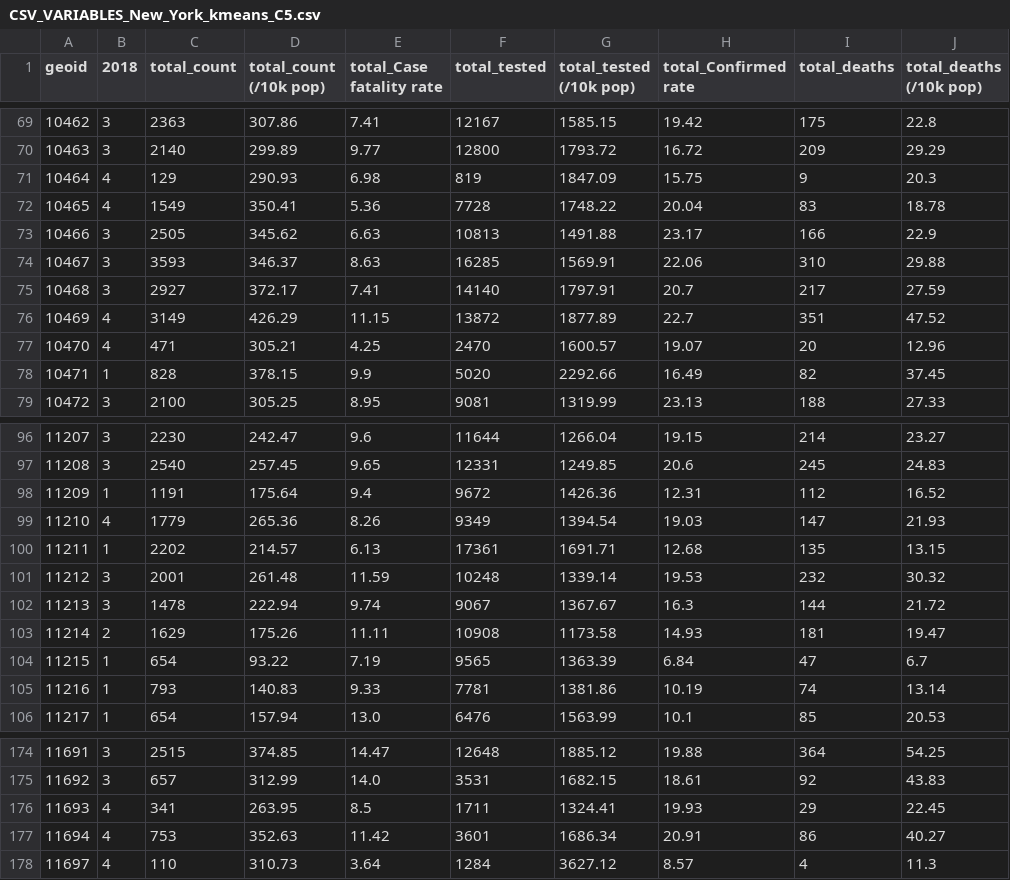
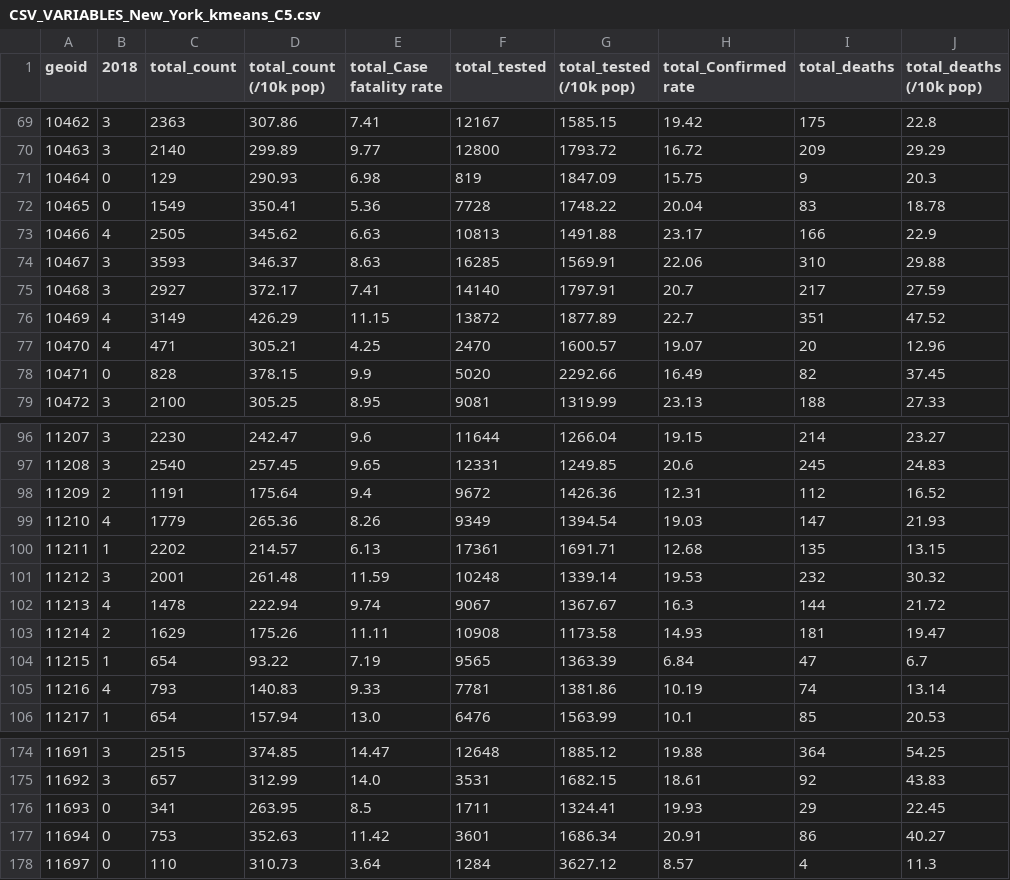
Before and after one commit to su-gis/VNE, a CSV file: VNE_New_York_kmeans_C5/data/CSV_VARIABLES_New_York_kmeans_C5.csv, drawn as a sheet; only a part is shown, gaps mark what is left out; the diff covers the shown part only.

```diff
--- a/VNE_New_York_kmeans_C5/data/CSV_VARIABLES_New_York_kmeans_C5.csv
+++ b/VNE_New_York_kmeans_C5/data/CSV_VARIABLES_New_York_kmeans_C5.csv
@@ -70,5 +70,5 @@ geoid,2018, total_count, total_count (/10k pop), total_Case fatality rate, total
 10463,3,2140,299.89,9.77,12800,1793.72,16.72,209,29.29
-10464,4,129,290.93,6.98,819,1847.09,15.75,9,20.3
-10465,4,1549,350.41,5.36,7728,1748.22,20.04,83,18.78
-10466,3,2505,345.62,6.63,10813,1491.88,23.17,166,22.9
+10464,0,129,290.93,6.98,819,1847.09,15.75,9,20.3
+10465,0,1549,350.41,5.36,7728,1748.22,20.04,83,18.78
+10466,4,2505,345.62,6.63,10813,1491.88,23.17,166,22.9
 10467,3,3593,346.37,8.63,16285,1569.91,22.06,310,29.88
@@ -77,3 +77,3 @@ geoid,2018, total_count, total_count (/10k pop), total_Case fatality rate, total
 10470,4,471,305.21,4.25,2470,1600.57,19.07,20,12.96
-10471,1,828,378.15,9.9,5020,2292.66,16.49,82,37.45
+10471,0,828,378.15,9.9,5020,2292.66,16.49,82,37.45
 10472,3,2100,305.25,8.95,9081,1319.99,23.13,188,27.33
@@ -97,3 +97,3 @@ geoid,2018, total_count, total_count (/10k pop), total_Case fatality rate, total
 11208,3,2540,257.45,9.65,12331,1249.85,20.6,245,24.83
-11209,1,1191,175.64,9.4,9672,1426.36,12.31,112,16.52
+11209,2,1191,175.64,9.4,9672,1426.36,12.31,112,16.52
 11210,4,1779,265.36,8.26,9349,1394.54,19.03,147,21.93
@@ -101,6 +101,6 @@ geoid,2018, total_count, total_count (/10k pop), total_Case fatality rate, total
 11212,3,2001,261.48,11.59,10248,1339.14,19.53,232,30.32
-11213,3,1478,222.94,9.74,9067,1367.67,16.3,144,21.72
+11213,4,1478,222.94,9.74,9067,1367.67,16.3,144,21.72
 11214,2,1629,175.26,11.11,10908,1173.58,14.93,181,19.47
 11215,1,654,93.22,7.19,9565,1363.39,6.84,47,6.7
-11216,1,793,140.83,9.33,7781,1381.86,10.19,74,13.14
+11216,4,793,140.83,9.33,7781,1381.86,10.19,74,13.14
 11217,1,654,157.94,13.0,6476,1563.99,10.1,85,20.53
@@ -175,4 +175,4 @@ geoid,2018, total_count, total_count (/10k pop), total_Case fatality rate, total
 11692,3,657,312.99,14.0,3531,1682.15,18.61,92,43.83
-11693,4,341,263.95,8.5,1711,1324.41,19.93,29,22.45
-11694,4,753,352.63,11.42,3601,1686.34,20.91,86,40.27
-11697,4,110,310.73,3.64,1284,3627.12,8.57,4,11.3
+11693,0,341,263.95,8.5,1711,1324.41,19.93,29,22.45
+11694,0,753,352.63,11.42,3601,1686.34,20.91,86,40.27
+11697,0,110,310.73,3.64,1284,3627.12,8.57,4,11.3
```
Also changed, not shown: 30 edited cells elsewhere in this file, VNE_New_York_kmeans_C5/data/CSV_CLUSTER_New_York_kmeans_C5_2018.csv, VNE_New_York_kmeans_C5/data/CSV_ZSCORES_New_York_kmeans_C5.csv, 5 other files.
